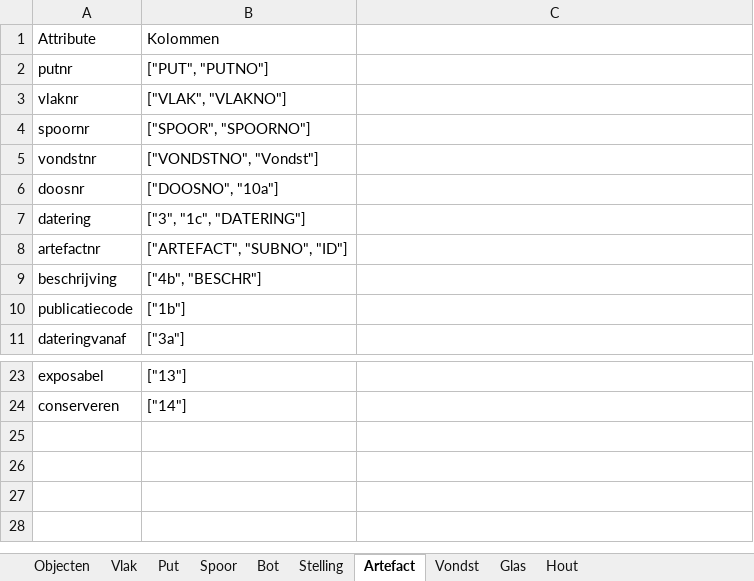
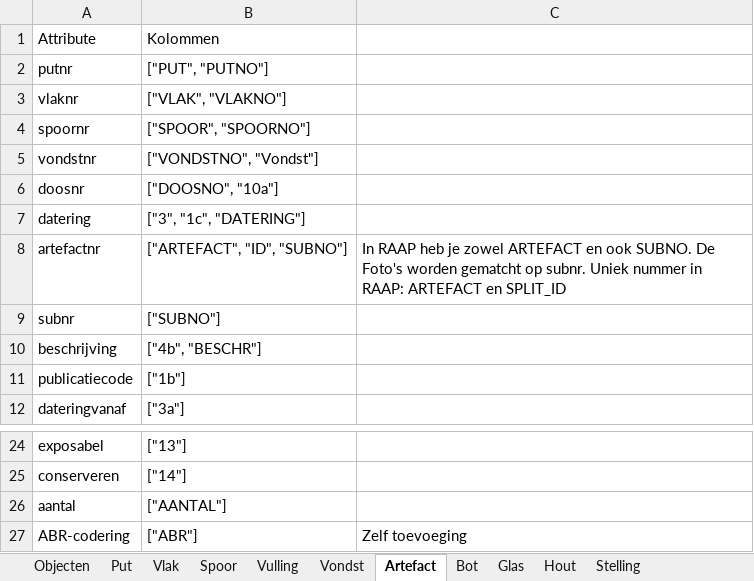
Before and after one commit to brienen/wasstraat_archeologische_data, an Excel workbook: data/wasstraat_config/Wasstraat_Config_Harmonize.xlsx, sheet Artefact, drawn as a sheet; only a part is shown, gaps mark what is left out; values as stored, in another font and other column widths than the file's, no borders; the diff names each change by its address in the sheet, - before the commit and + after, or states it on an @@ line.

Commit message:
Recursief inlezen projecten uit DB en DC incl foto

```diff
--- a/data/wasstraat_config/Wasstraat_Config_Harmonize.xlsx (sheet Artefact)
+++ b/data/wasstraat_config/Wasstraat_Config_Harmonize.xlsx (sheet Artefact)
+sheet tab: Vulling
@@ sheet tab order changed: Objecten | Put | Vlak | Spoor | Vulling | Vondst | Artefact | Bot | Glas | Hout | Stelling @@
-B8: ["ARTEFACT", "SUBNO", "ID"]
+B8: ["ARTEFACT", "ID", "SUBNO"]
-C8: (empty)
+C8: In RAAP heb je zowel ARTEFACT en ook SUBNO. De Foto's worden gematcht op subnr. Uniek nummer in RAAP: ARTEFACT en SPLIT_ID
+row 9: subnr | ["SUBNO"]
+row 26: aantal | ["AANTAL"]
+row 27: ABR-codering | ["ABR"] | Zelf toevoeging
```
Also changed, not shown: sheet Spoor, sheet Vondst, sheet Put, sheet Glas, sheet Vlak, sheet Objecten, 7 other files.
